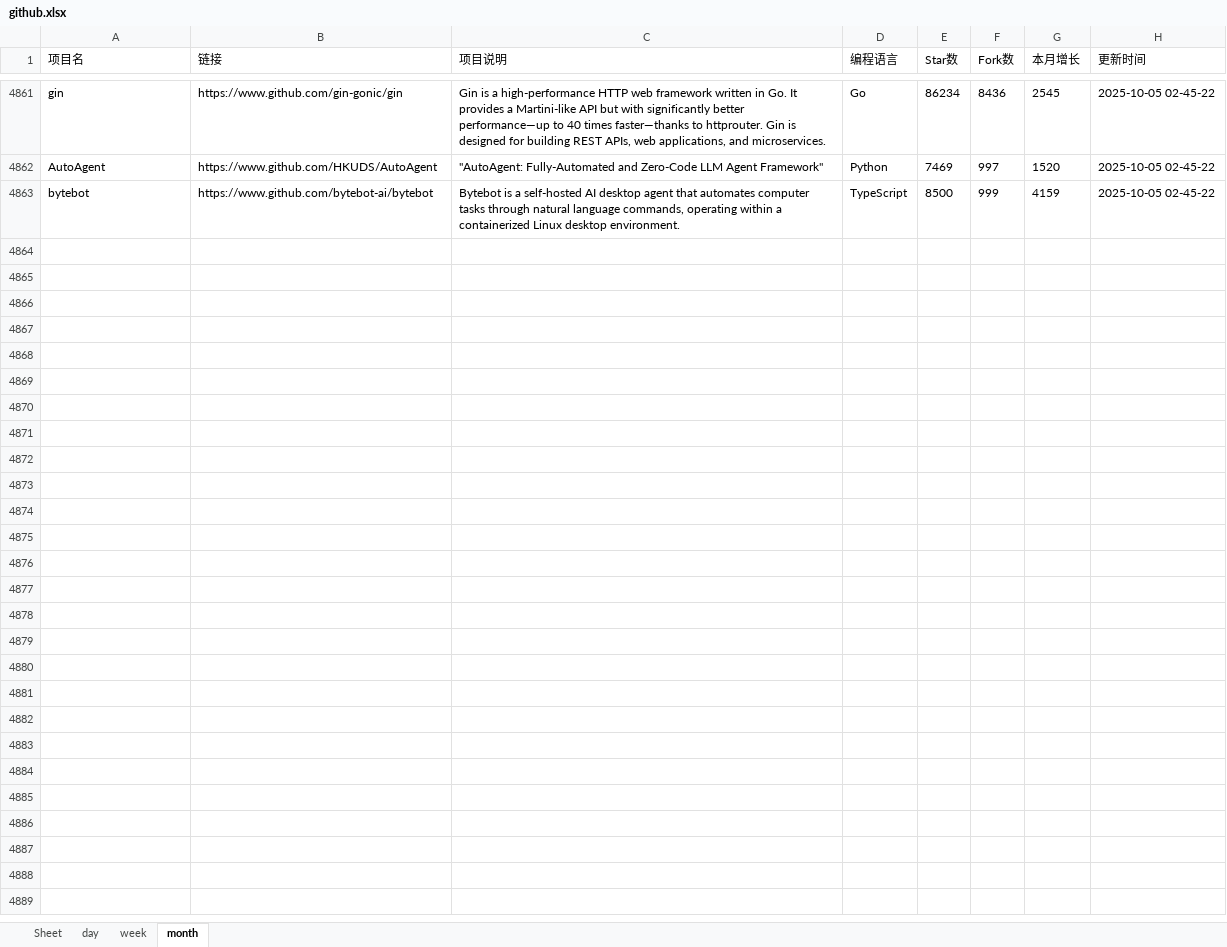
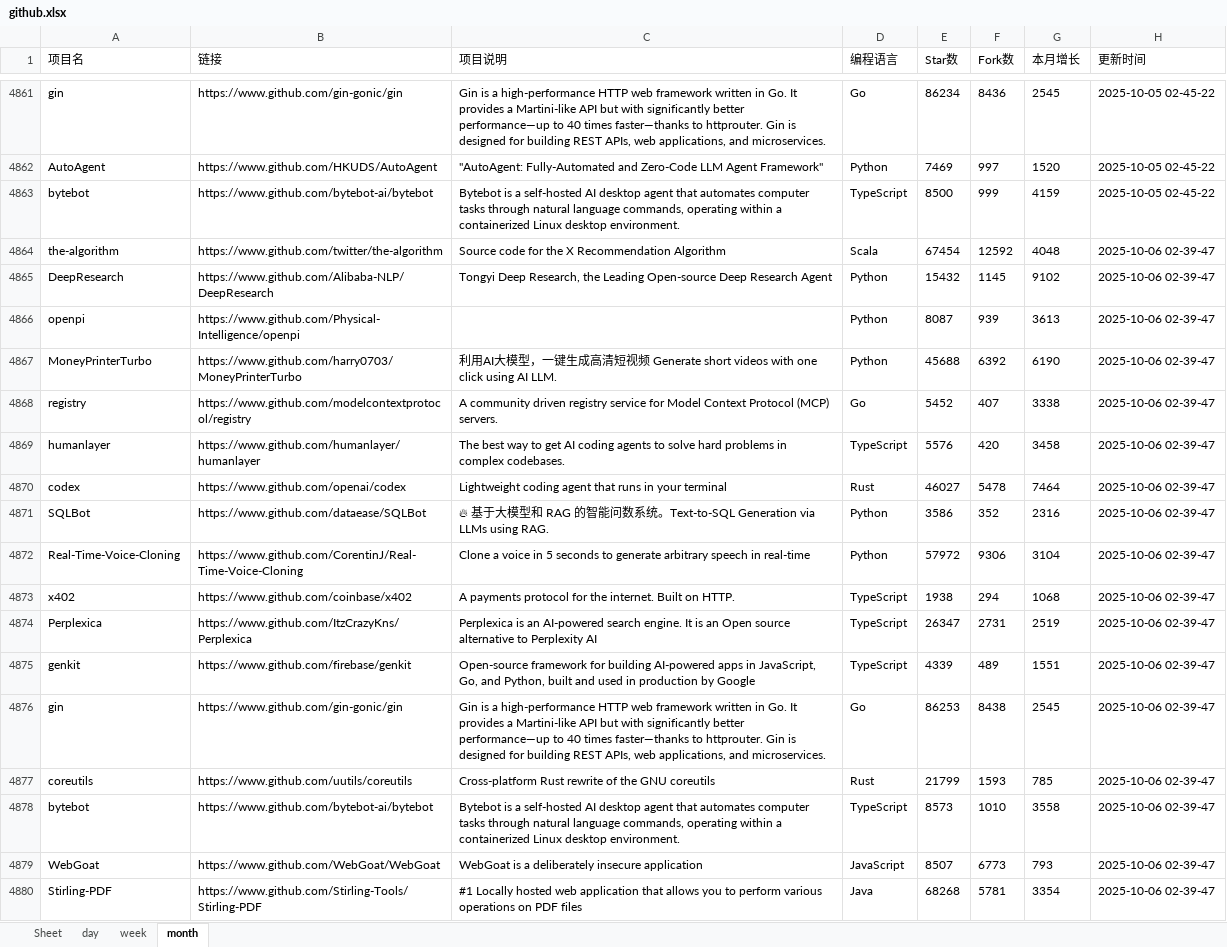
Before and after one commit to WHG555/github-today-repositories, an Excel workbook: github.xlsx, sheet month, drawn as a sheet; only a part is shown, gaps mark what is left out; values as stored, in another font and other column widths than the file's, no borders; the diff names each change by its address in the sheet, - before the commit and + after, or states it on an @@ line.

```diff
--- a/github.xlsx (sheet month)
+++ b/github.xlsx (sheet month)
+row 4864: the-algorithm | https://www.github.com/twitter/the-algorithm | Source code for the X Recommendation Algorithm | Scala | 67454 | 12592 | 4048 | 2025-10-06 02-39-47
+row 4865: DeepResearch | https://www.github.com/Alibaba-NLP/DeepResearch | Tongyi Deep Research, the Leading Open-source Deep Research Agent | Python | 15432 | 1145 | 9102 | 2025-10-06 02-39-47
+row 4866: openpi | https://www.github.com/Physical-Intelligence/openpi |  | Python | 8087 | 939 | 3613 | 2025-10-06 02-39-47
+row 4867: MoneyPrinterTurbo | https://www.github.com/harry0703/MoneyPrinterTurbo | 利用AI大模型，一键生成高清短视频 Generate short videos with one click using AI LLM. | Python | 45688 | 6392 | 6190 | 2025-10-06 02-39-47
+row 4868: registry | https://www.github.com/modelcontextprotocol/registry | A community driven registry service for Model Context Protocol (MCP) servers. | Go | 5452 | 407 | 3338 | 2025-10-06 02-39-47
+row 4869: humanlayer | https://www.github.com/humanlayer/humanlayer | The best way to get AI coding agents to solve hard problems in complex codebases. | TypeScript | 5576 | 420 | 3458 | 2025-10-06 02-39-47
+row 4870: codex | https://www.github.com/openai/codex | Lightweight coding agent that runs in your terminal | Rust | 46027 | 5478 | 7464 | 2025-10-06 02-39-47
+row 4871: SQLBot | https://www.github.com/dataease/SQLBot | 🔥 基于大模型和 RAG 的智能问数系统。Text-to-SQL Generation via LLMs using RAG. | Python | 3586 | 352 | 2316 | 2025-10-06 02-39-47
+row 4872: Real-Time-Voice-Cloning | https://www.github.com/CorentinJ/Real-Time-Voice-Cloning | Clone a voice in 5 seconds to generate arbitrary speech in real-time | Python | 57972 | 9306 | 3104 | 2025-10-06 02-39-47
+row 4873: x402 | https://www.github.com/coinbase/x402 | A payments protocol for the internet. Built on HTTP. | TypeScript | 1938 | 294 | 1068 | 2025-10-06 02-39-47
+row 4874: Perplexica | https://www.github.com/ItzCrazyKns/Perplexica | Perplexica is an AI-powered search engine. It is an Open source alternative to Perplexity AI | TypeScript | 26347 | 2731 | 2519 | 2025-10-06 02-39-47
+row 4875: genkit | https://www.github.com/firebase/genkit | Open-source framework for building AI-powered apps in JavaScript, Go, and Python, built and used in production by Google | TypeScript | 4339 | 489 | 1551 | 2025-10-06 02-39-47
+row 4876: gin | https://www.github.com/gin-gonic/gin | Gin is a high-performance HTTP web framework written in Go. It provides a Martini-like API but with significantly better performance—up to 40 times faster—thanks to httprouter. Gin is designed for building REST APIs, web applications, and microservices. | Go | 86253 | 8438 | 2545 | 2025-10-06 02-39-47
+row 4877: coreutils | https://www.github.com/uutils/coreutils | Cross-platform Rust rewrite of the GNU coreutils | Rust | 21799 | 1593 | 785 | 2025-10-06 02-39-47
+row 4878: bytebot | https://www.github.com/bytebot-ai/bytebot | Bytebot is a self-hosted AI desktop agent that automates computer tasks through natural language commands, operating within a containerized Linux desktop environment. | TypeScript | 8573 | 1010 | 3558 | 2025-10-06 02-39-47
+row 4879: WebGoat | https://www.github.com/WebGoat/WebGoat | WebGoat is a deliberately insecure application | JavaScript | 8507 | 6773 | 793 | 2025-10-06 02-39-47
+row 4880: Stirling-PDF | https://www.github.com/Stirling-Tools/Stirling-PDF | #1 Locally hosted web application that allows you to perform various operations on PDF files | Java | 68268 | 5781 | 3354 | 2025-10-06 02-39-47
```
Also changed, not shown: sheet day, sheet week.
